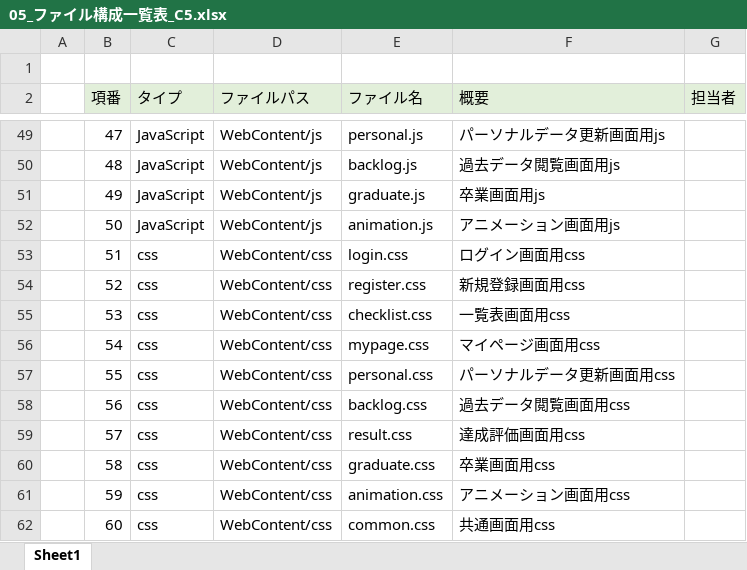
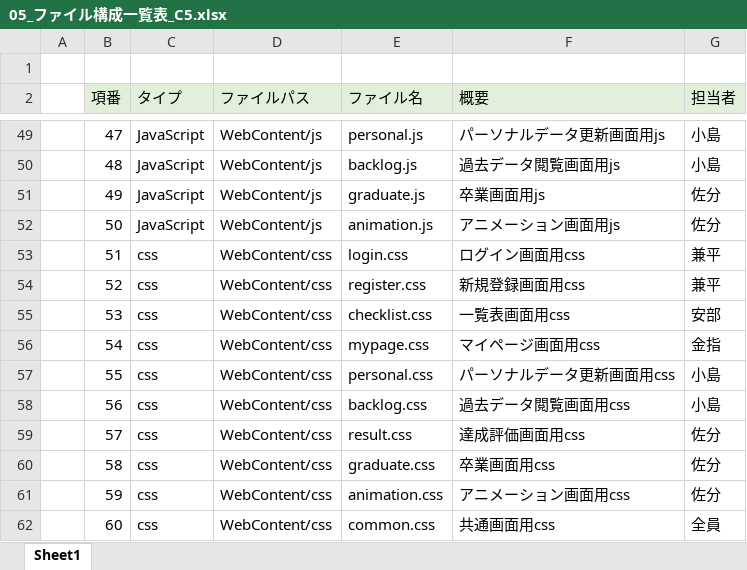
Before and after one commit to dojo2022/C-5, an Excel workbook: doc/05_ファイル構成一覧表_C5.xlsx, sheet Sheet1, drawn as a sheet; only a part is shown, gaps mark what is left out; values as stored, in another font and other column widths than the file's, no borders; the diff covers the shown part only; the diff names each change by its address in the sheet, - before the commit and + after, or states it on an @@ line.

```diff
--- a/doc/05_ファイル構成一覧表_C5.xlsx (sheet Sheet1)
+++ b/doc/05_ファイル構成一覧表_C5.xlsx (sheet Sheet1)
-G49:G50 (担当者): (empty)
+G49:G50 (担当者): 小島
-G51:G52 (担当者): (empty)
+G51:G52 (担当者): 佐分
-G53:G54 (担当者): (empty)
+G53:G54 (担当者): 兼平
-G55 (担当者): (empty)
+G55 (担当者): 安部
-G56 (担当者): (empty)
+G56 (担当者): 金指
-G57:G58 (担当者): (empty)
+G57:G58 (担当者): 小島
-G59:G61 (担当者): (empty)
+G59:G61 (担当者): 佐分
-G62 (担当者): (empty)
+G62 (担当者): 全員
```
Also changed, not shown: 68 edited cells elsewhere in this sheet.
